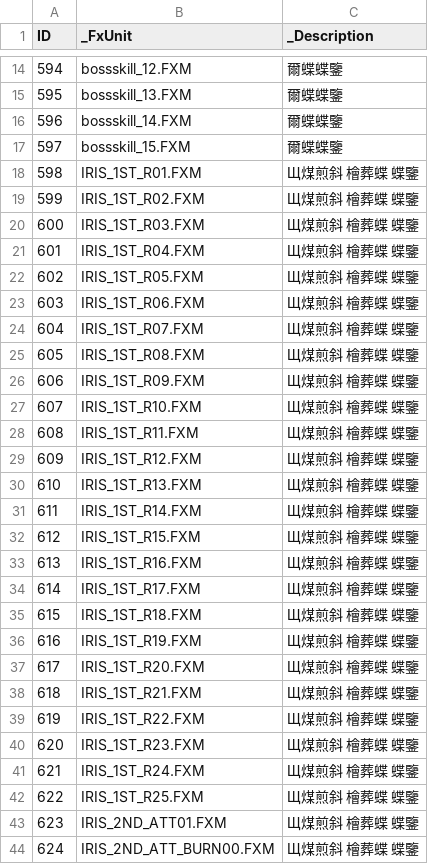
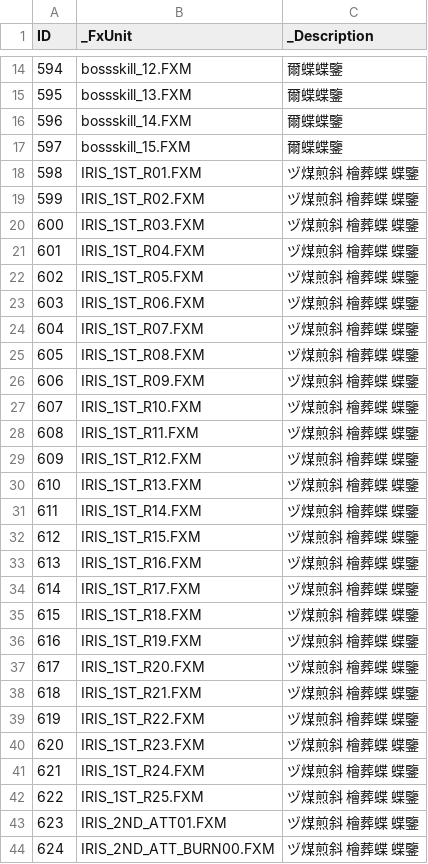
Before and after one commit to mago960806/latale-tools, a CSV file: DATA/CSV/PROLOGUE_FX_UNIT.csv, drawn as a sheet; only a part is shown, gaps mark what is left out; the diff covers the shown part only.

```diff
--- a/DATA/CSV/PROLOGUE_FX_UNIT.csv
+++ b/DATA/CSV/PROLOGUE_FX_UNIT.csv
@@ -17,28 +17,28 @@ ID,_FxUnit,_Description
 597,bossskill_15.FXM,爾蝶蝶鑒
-598,IRIS_1ST_R01.FXM,Щ煤煎斜 檜葬蝶 蝶鑒
-599,IRIS_1ST_R02.FXM,Щ煤煎斜 檜葬蝶 蝶鑒
-600,IRIS_1ST_R03.FXM,Щ煤煎斜 檜葬蝶 蝶鑒
-601,IRIS_1ST_R04.FXM,Щ煤煎斜 檜葬蝶 蝶鑒
-602,IRIS_1ST_R05.FXM,Щ煤煎斜 檜葬蝶 蝶鑒
-603,IRIS_1ST_R06.FXM,Щ煤煎斜 檜葬蝶 蝶鑒
-604,IRIS_1ST_R07.FXM,Щ煤煎斜 檜葬蝶 蝶鑒
-605,IRIS_1ST_R08.FXM,Щ煤煎斜 檜葬蝶 蝶鑒
-606,IRIS_1ST_R09.FXM,Щ煤煎斜 檜葬蝶 蝶鑒
-607,IRIS_1ST_R10.FXM,Щ煤煎斜 檜葬蝶 蝶鑒
-608,IRIS_1ST_R11.FXM,Щ煤煎斜 檜葬蝶 蝶鑒
-609,IRIS_1ST_R12.FXM,Щ煤煎斜 檜葬蝶 蝶鑒
-610,IRIS_1ST_R13.FXM,Щ煤煎斜 檜葬蝶 蝶鑒
-611,IRIS_1ST_R14.FXM,Щ煤煎斜 檜葬蝶 蝶鑒
-612,IRIS_1ST_R15.FXM,Щ煤煎斜 檜葬蝶 蝶鑒
-613,IRIS_1ST_R16.FXM,Щ煤煎斜 檜葬蝶 蝶鑒
-614,IRIS_1ST_R17.FXM,Щ煤煎斜 檜葬蝶 蝶鑒
-615,IRIS_1ST_R18.FXM,Щ煤煎斜 檜葬蝶 蝶鑒
-616,IRIS_1ST_R19.FXM,Щ煤煎斜 檜葬蝶 蝶鑒
-617,IRIS_1ST_R20.FXM,Щ煤煎斜 檜葬蝶 蝶鑒
-618,IRIS_1ST_R21.FXM,Щ煤煎斜 檜葬蝶 蝶鑒
-619,IRIS_1ST_R22.FXM,Щ煤煎斜 檜葬蝶 蝶鑒
-620,IRIS_1ST_R23.FXM,Щ煤煎斜 檜葬蝶 蝶鑒
-621,IRIS_1ST_R24.FXM,Щ煤煎斜 檜葬蝶 蝶鑒
-622,IRIS_1ST_R25.FXM,Щ煤煎斜 檜葬蝶 蝶鑒
-623,IRIS_2ND_ATT01.FXM,Щ煤煎斜 檜葬蝶 蝶鑒
-624,IRIS_2ND_ATT_BURN00.FXM,Щ煤煎斜 檜葬蝶 蝶鑒
+598,IRIS_1ST_R01.FXM,ヅ煤煎斜 檜葬蝶 蝶鑒
+599,IRIS_1ST_R02.FXM,ヅ煤煎斜 檜葬蝶 蝶鑒
+600,IRIS_1ST_R03.FXM,ヅ煤煎斜 檜葬蝶 蝶鑒
+601,IRIS_1ST_R04.FXM,ヅ煤煎斜 檜葬蝶 蝶鑒
+602,IRIS_1ST_R05.FXM,ヅ煤煎斜 檜葬蝶 蝶鑒
+603,IRIS_1ST_R06.FXM,ヅ煤煎斜 檜葬蝶 蝶鑒
+604,IRIS_1ST_R07.FXM,ヅ煤煎斜 檜葬蝶 蝶鑒
+605,IRIS_1ST_R08.FXM,ヅ煤煎斜 檜葬蝶 蝶鑒
+606,IRIS_1ST_R09.FXM,ヅ煤煎斜 檜葬蝶 蝶鑒
+607,IRIS_1ST_R10.FXM,ヅ煤煎斜 檜葬蝶 蝶鑒
+608,IRIS_1ST_R11.FXM,ヅ煤煎斜 檜葬蝶 蝶鑒
+609,IRIS_1ST_R12.FXM,ヅ煤煎斜 檜葬蝶 蝶鑒
+610,IRIS_1ST_R13.FXM,ヅ煤煎斜 檜葬蝶 蝶鑒
+611,IRIS_1ST_R14.FXM,ヅ煤煎斜 檜葬蝶 蝶鑒
+612,IRIS_1ST_R15.FXM,ヅ煤煎斜 檜葬蝶 蝶鑒
+613,IRIS_1ST_R16.FXM,ヅ煤煎斜 檜葬蝶 蝶鑒
+614,IRIS_1ST_R17.FXM,ヅ煤煎斜 檜葬蝶 蝶鑒
+615,IRIS_1ST_R18.FXM,ヅ煤煎斜 檜葬蝶 蝶鑒
+616,IRIS_1ST_R19.FXM,ヅ煤煎斜 檜葬蝶 蝶鑒
+617,IRIS_1ST_R20.FXM,ヅ煤煎斜 檜葬蝶 蝶鑒
+618,IRIS_1ST_R21.FXM,ヅ煤煎斜 檜葬蝶 蝶鑒
+619,IRIS_1ST_R22.FXM,ヅ煤煎斜 檜葬蝶 蝶鑒
+620,IRIS_1ST_R23.FXM,ヅ煤煎斜 檜葬蝶 蝶鑒
+621,IRIS_1ST_R24.FXM,ヅ煤煎斜 檜葬蝶 蝶鑒
+622,IRIS_1ST_R25.FXM,ヅ煤煎斜 檜葬蝶 蝶鑒
+623,IRIS_2ND_ATT01.FXM,ヅ煤煎斜 檜葬蝶 蝶鑒
+624,IRIS_2ND_ATT_BURN00.FXM,ヅ煤煎斜 檜葬蝶 蝶鑒
```
Also changed, not shown: 24 edited cells elsewhere in this file, DATA/CSV/GLOBAL_MOB.csv, DATA/CSV/GUIDE_BOOK.csv, 22 other files.
